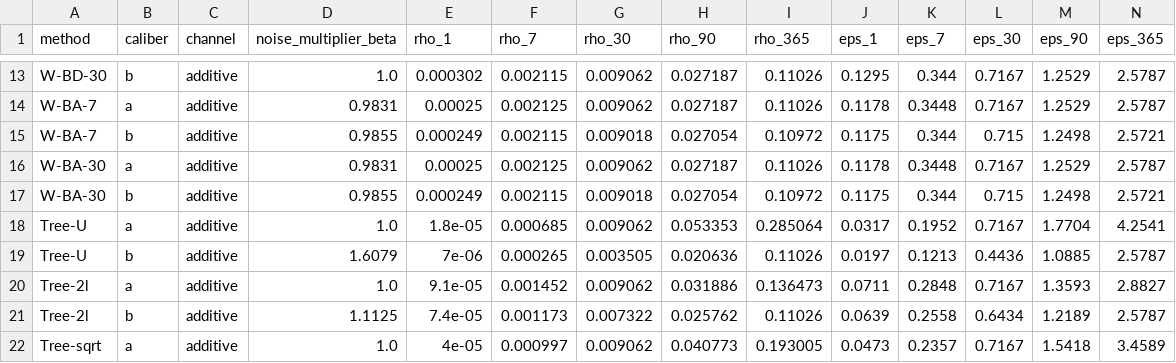
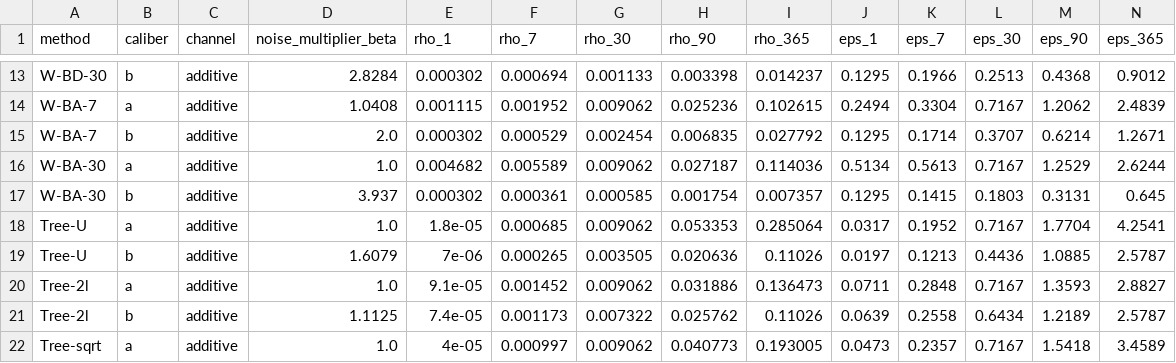
Before and after one commit to thy919100815-art/private-llm-analytics, a CSV file: results/sdg_mh/baseline_calibration_table.csv, drawn as a sheet; only a part is shown, gaps mark what is left out; removed rows and columns are numbered as before the commit, all else as after; the diff covers the shown part only; the diff names each change by its address in the sheet, - before the commit and + after, or states it on an @@ line.

```diff
--- a/results/sdg_mh/baseline_calibration_table.csv
+++ b/results/sdg_mh/baseline_calibration_table.csv
-D13 (noise_multiplier_beta): 1.0
+D13 (noise_multiplier_beta): 2.8284
-F13 (rho_7): 0.002115
+F13 (rho_7): 0.000694
-G13 (rho_30): 0.009062
+G13 (rho_30): 0.001133
-H13 (rho_90): 0.027187
+H13 (rho_90): 0.003398
-I13 (rho_365): 0.11026
+I13 (rho_365): 0.014237
-K13 (eps_7): 0.344
+K13 (eps_7): 0.1966
-L13 (eps_30): 0.7167
+L13 (eps_30): 0.2513
-M13 (eps_90): 1.2529
+M13 (eps_90): 0.4368
-N13 (eps_365): 2.5787
+N13 (eps_365): 0.9012
-D14 (noise_multiplier_beta): 0.9831
+D14 (noise_multiplier_beta): 1.0408
-E14 (rho_1): 0.00025
+E14 (rho_1): 0.001115
-F14 (rho_7): 0.002125
+F14 (rho_7): 0.001952
-H14 (rho_90): 0.027187
+H14 (rho_90): 0.025236
-I14 (rho_365): 0.11026
+I14 (rho_365): 0.102615
-J14 (eps_1): 0.1178
+J14 (eps_1): 0.2494
-K14 (eps_7): 0.3448
+K14 (eps_7): 0.3304
-M14 (eps_90): 1.2529
+M14 (eps_90): 1.2062
-N14 (eps_365): 2.5787
+N14 (eps_365): 2.4839
-row 15: W-BA-7 | b | additive | 0.9855 | 0.000249 | 0.002115 | 0.009018 | 0.027054 | 0.10972 | 0.1175 | 0.344 | 0.715 | 1.2498 | 2.5721
+row 15: W-BA-7 | b | additive | 2.0 | 0.000302 | 0.000529 | 0.002454 | 0.006835 | 0.027792 | 0.1295 | 0.1714 | 0.3707 | 0.6214 | 1.2671
-D16 (noise_multiplier_beta): 0.9831
+D16 (noise_multiplier_beta): 1.0
-E16 (rho_1): 0.00025
+E16 (rho_1): 0.004682
-F16 (rho_7): 0.002125
+F16 (rho_7): 0.005589
-I16 (rho_365): 0.11026
+I16 (rho_365): 0.114036
-J16 (eps_1): 0.1178
+J16 (eps_1): 0.5134
-K16 (eps_7): 0.3448
+K16 (eps_7): 0.5613
-N16 (eps_365): 2.5787
+N16 (eps_365): 2.6244
-row 17: W-BA-30 | b | additive | 0.9855 | 0.000249 | 0.002115 | 0.009018 | 0.027054 | 0.10972 | 0.1175 | 0.344 | 0.715 | 1.2498 | 2.5721
+row 17: W-BA-30 | b | additive | 3.937 | 0.000302 | 0.000361 | 0.000585 | 0.001754 | 0.007357 | 0.1295 | 0.1415 | 0.1803 | 0.3131 | 0.645
```
Also changed, not shown: 24 edited cells elsewhere in this file, results/sdg_mh/rq1_accuracy_benchmark.csv, results/sdg_mh/rq1_dashboard_workload.csv, 10 other files.
